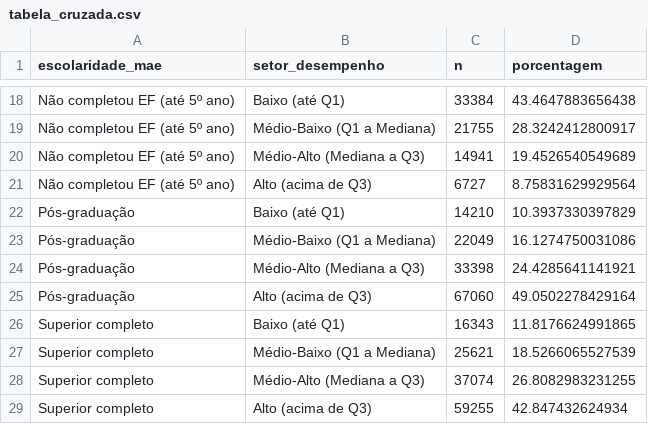
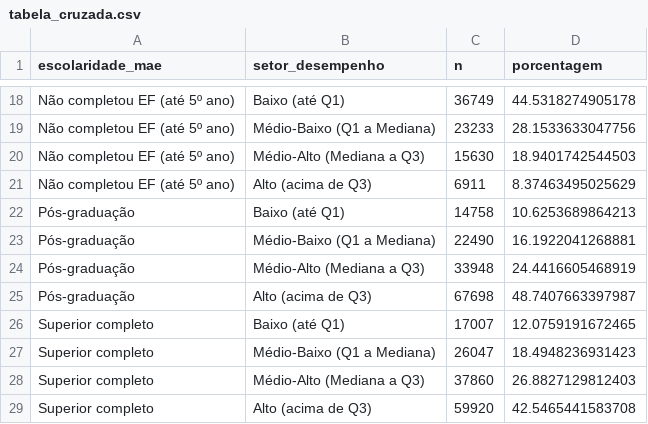
Before and after one commit to Carolinedeoli/Artigo-Categoricos, a CSV file: tabela_cruzada.csv, drawn as a sheet; only a part is shown, gaps mark what is left out; the diff covers the shown part only.

```diff
--- a/tabela_cruzada.csv
+++ b/tabela_cruzada.csv
@@ -18,12 +18,12 @@
-"Não completou EF (até 5º ano)","Baixo (até Q1)",33384,43.4647883656438
-"Não completou EF (até 5º ano)","Médio-Baixo (Q1 a Mediana)",21755,28.3242412800917
-"Não completou EF (até 5º ano)","Médio-Alto (Mediana a Q3)",14941,19.4526540549689
-"Não completou EF (até 5º ano)","Alto (acima de Q3)",6727,8.75831629929564
-"Pós-graduação","Baixo (até Q1)",14210,10.3937330397829
-"Pós-graduação","Médio-Baixo (Q1 a Mediana)",22049,16.1274750031086
-"Pós-graduação","Médio-Alto (Mediana a Q3)",33398,24.4285641141921
-"Pós-graduação","Alto (acima de Q3)",67060,49.0502278429164
-"Superior completo","Baixo (até Q1)",16343,11.8176624991865
-"Superior completo","Médio-Baixo (Q1 a Mediana)",25621,18.5266065527539
-"Superior completo","Médio-Alto (Mediana a Q3)",37074,26.8082983231255
-"Superior completo","Alto (acima de Q3)",59255,42.847432624934
+"Não completou EF (até 5º ano)","Baixo (até Q1)",36749,44.5318274905178
+"Não completou EF (até 5º ano)","Médio-Baixo (Q1 a Mediana)",23233,28.1533633047756
+"Não completou EF (até 5º ano)","Médio-Alto (Mediana a Q3)",15630,18.9401742544503
+"Não completou EF (até 5º ano)","Alto (acima de Q3)",6911,8.37463495025629
+"Pós-graduação","Baixo (até Q1)",14758,10.6253689864213
+"Pós-graduação","Médio-Baixo (Q1 a Mediana)",22490,16.1922041268881
+"Pós-graduação","Médio-Alto (Mediana a Q3)",33948,24.4416605468919
+"Pós-graduação","Alto (acima de Q3)",67698,48.7407663397987
+"Superior completo","Baixo (até Q1)",17007,12.0759191672465
+"Superior completo","Médio-Baixo (Q1 a Mediana)",26047,18.4948236931423
+"Superior completo","Médio-Alto (Mediana a Q3)",37860,26.8827129812403
+"Superior completo","Alto (acima de Q3)",59920,42.5465441583708
```
Also changed, not shown: 32 edited cells elsewhere in this file, 9 other files.
